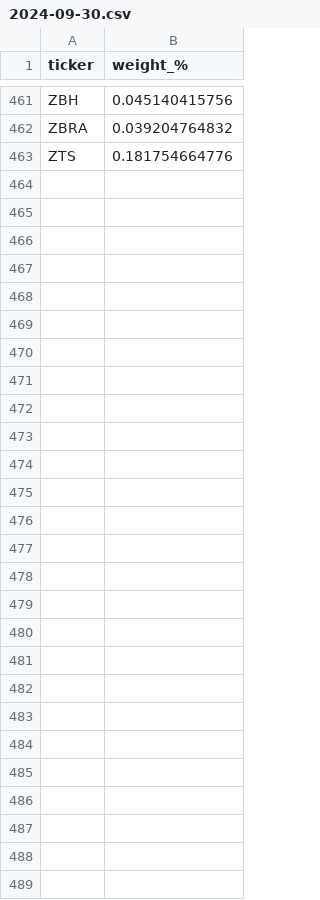
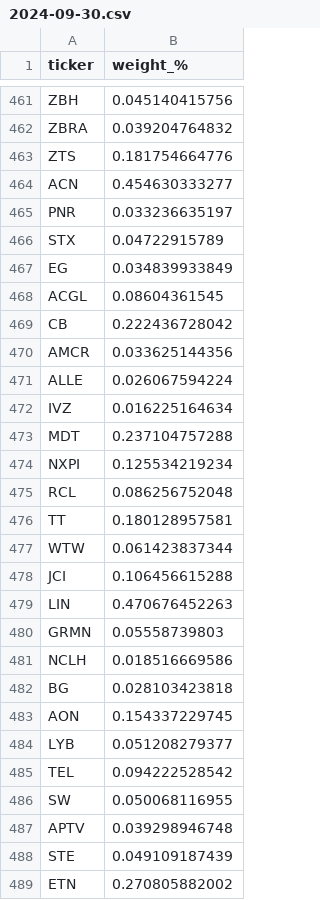
Before and after one commit to wxhdmr/portfolio-performance, a CSV file: data/sp500_weights/2024-09-30.csv, drawn as a sheet; only a part is shown, gaps mark what is left out; the diff names each change by its address in the sheet, - before the commit and + after, or states it on an @@ line.

```diff
--- a/data/sp500_weights/2024-09-30.csv
+++ b/data/sp500_weights/2024-09-30.csv
+row 464: ACN | 0.454630333277
+row 465: PNR | 0.033236635197
+row 466: STX | 0.04722915789
+row 467: EG | 0.034839933849
+row 468: ACGL | 0.08604361545
+row 469: CB | 0.222436728042
+row 470: AMCR | 0.033625144356
+row 471: ALLE | 0.026067594224
+row 472: IVZ | 0.016225164634
+row 473: MDT | 0.237104757288
+row 474: NXPI | 0.125534219234
+row 475: RCL | 0.086256752048
+row 476: TT | 0.180128957581
+row 477: WTW | 0.061423837344
+row 478: JCI | 0.106456615288
+row 479: LIN | 0.470676452263
+row 480: GRMN | 0.05558739803
+row 481: NCLH | 0.018516669586
+row 482: BG | 0.028103423818
+row 483: AON | 0.154337229745
+row 484: LYB | 0.051208279377
+row 485: TEL | 0.094222528542
+row 486: SW | 0.050068116955
+row 487: APTV | 0.039298946748
+row 488: STE | 0.049109187439
+row 489: ETN | 0.270805882002
```
Also changed, not shown: data/sp500_weights/2024-12-31.csv, data/sp500_weights/2025-03-31.csv, 7 other files.
